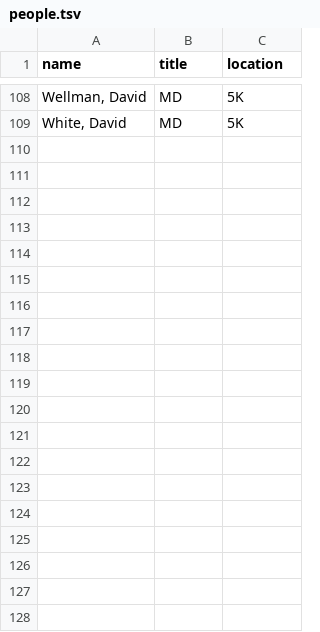
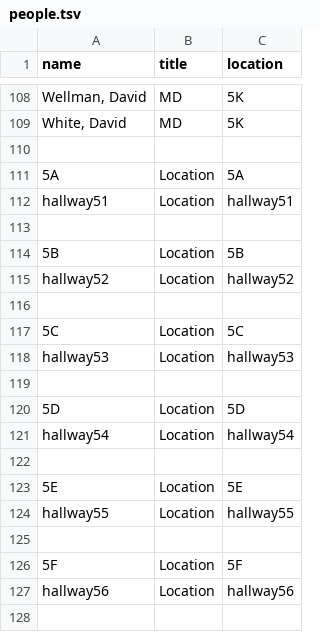
Before and after one commit to SoftEngTeamC/FaulknerMap2, a TSV file: src/main/resources/data/floor5/people.tsv, drawn as a sheet; only a part is shown, gaps mark what is left out; the diff covers the shown part only.

```diff
--- a/src/main/resources/data/floor5/people.tsv
+++ b/src/main/resources/data/floor5/people.tsv
@@ -109 +109,20 @@ Wellman, David	MD	5K
 White, David	MD	5K
+
+5A	Location	5A
+hallway51	Location	hallway51
+
+5B	Location	5B
+hallway52	Location	hallway52
+
+5C	Location	5C
+hallway53	Location	hallway53
+
+5D	Location	5D
+hallway54	Location	hallway54
+
+5E	Location	5E
+hallway55	Location	hallway55
+
+5F	Location	5F
+hallway56	Location	hallway56
+
```
Also changed, not shown: 29 added rows elsewhere in this file, src/main/resources/data/floor4/people.tsv, 5 other files.
